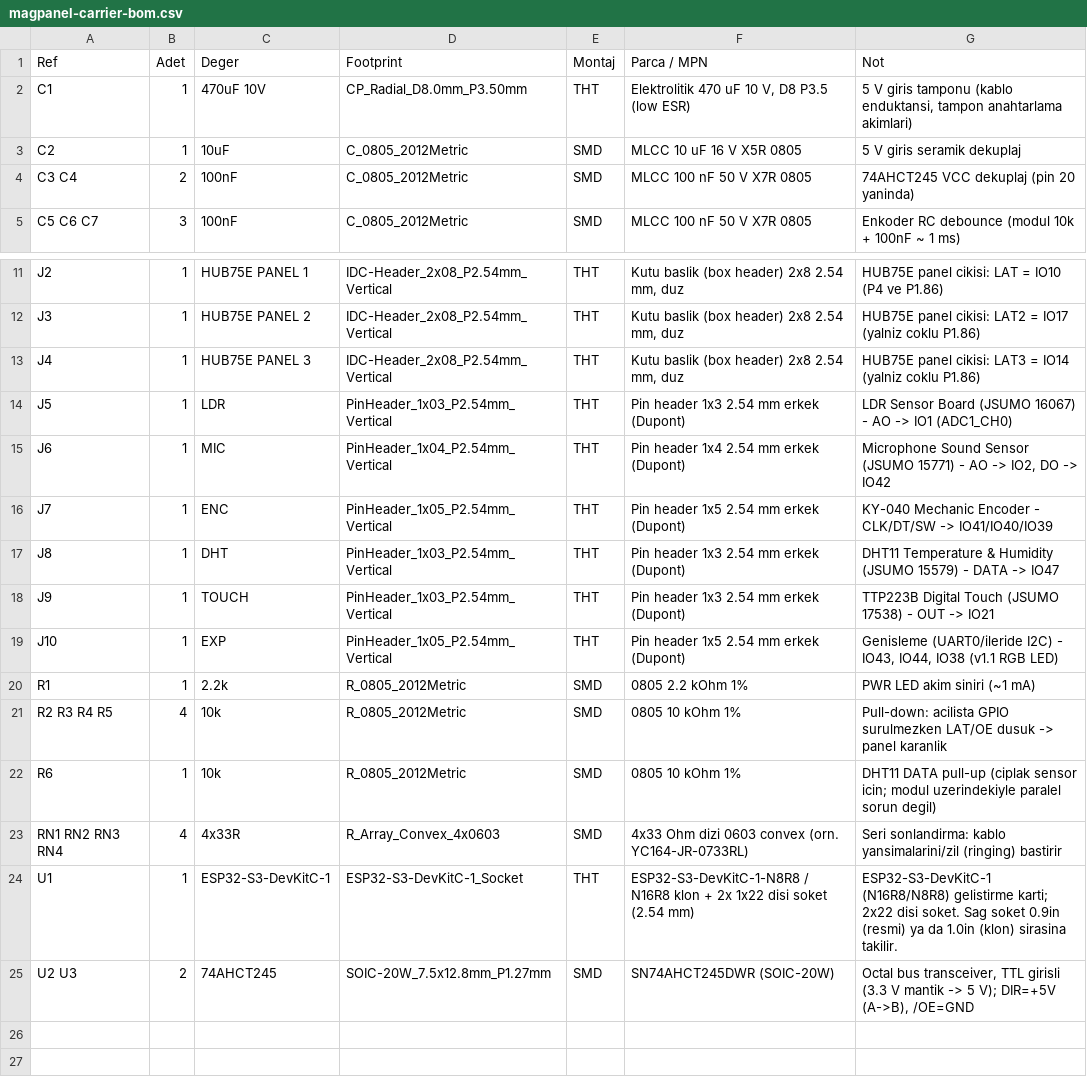
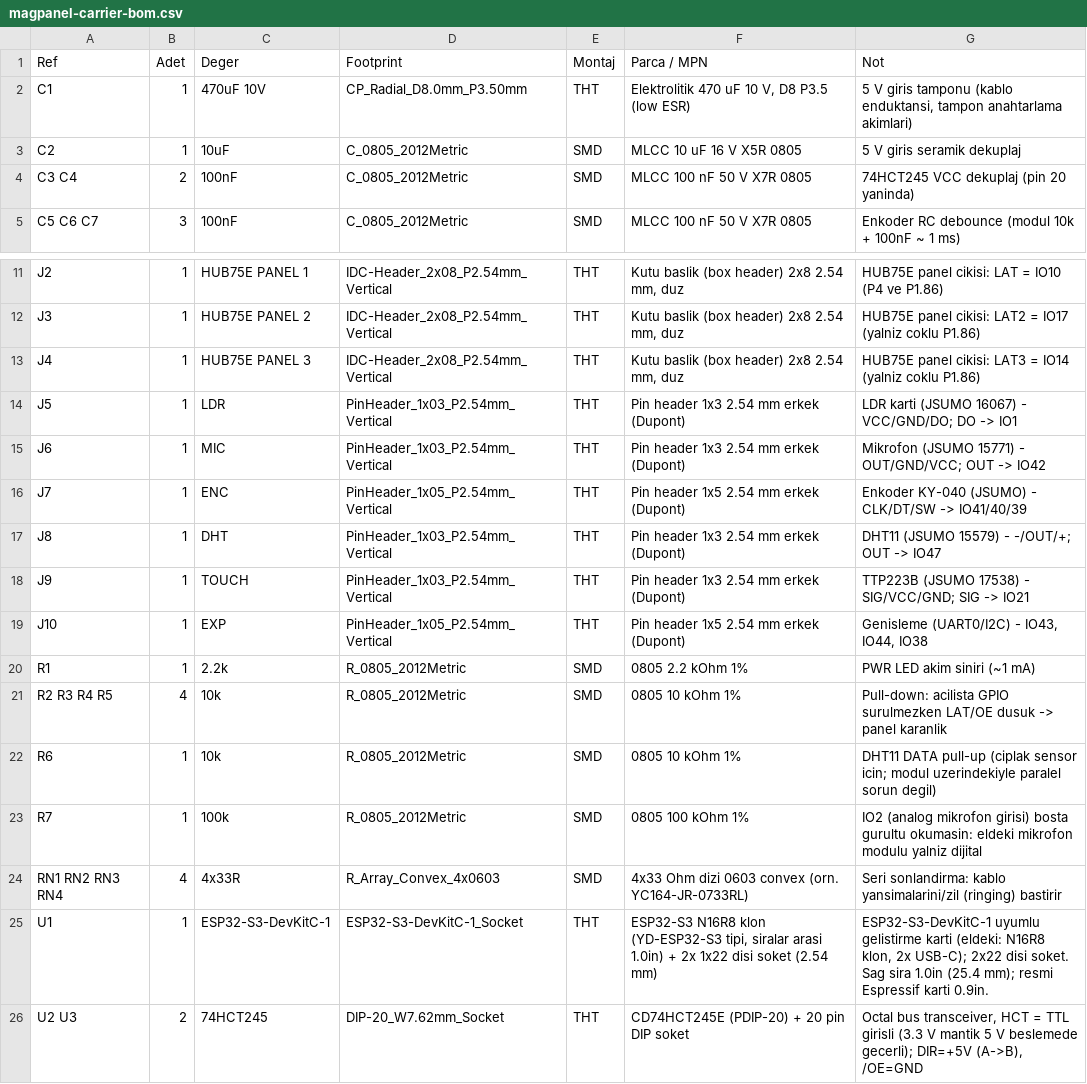
Before and after one commit to Kem4lk/magpanel, a CSV file: hardware/kicad/fab/magpanel-carrier-bom.csv, drawn as a sheet; only a part is shown, gaps mark what is left out.

```diff
--- a/hardware/kicad/fab/magpanel-carrier-bom.csv
+++ b/hardware/kicad/fab/magpanel-carrier-bom.csv
@@ -3,3 +3,3 @@ C1,1,470uF 10V,CP_Radial_D8.0mm_P3.50mm,THT,"Elektrolitik 470 uF 10 V, D8 P3.5 (
 C2,1,10uF,C_0805_2012Metric,SMD,MLCC 10 uF 16 V X5R 0805,5 V giris seramik dekuplaj
-C3 C4,2,100nF,C_0805_2012Metric,SMD,MLCC 100 nF 50 V X7R 0805,74AHCT245 VCC dekuplaj (pin 20 yaninda)
+C3 C4,2,100nF,C_0805_2012Metric,SMD,MLCC 100 nF 50 V X7R 0805,74HCT245 VCC dekuplaj (pin 20 yaninda)
 C5 C6 C7,3,100nF,C_0805_2012Metric,SMD,MLCC 100 nF 50 V X7R 0805,Enkoder RC debounce (modul 10k + 100nF ~ 1 ms)
@@ -13,8 +13,8 @@ J3,1,HUB75E PANEL 2,IDC-Header_2x08_P2.54mm_Vertical,THT,"Kutu baslik (box heade
 J4,1,HUB75E PANEL 3,IDC-Header_2x08_P2.54mm_Vertical,THT,"Kutu baslik (box header) 2x8 2.54 mm, duz",HUB75E panel cikisi: LAT3 = IO14 (yalniz coklu P1.86)
-J5,1,LDR,PinHeader_1x03_P2.54mm_Vertical,THT,Pin header 1x3 2.54 mm erkek (Dupont),LDR Sensor Board (JSUMO 16067) - AO -> IO1 (ADC1_CH0)
-J6,1,MIC,PinHeader_1x04_P2.54mm_Vertical,THT,Pin header 1x4 2.54 mm erkek (Dupont),"Microphone Sound Sensor (JSUMO 15771) - AO -> IO2, DO -> IO42"
-J7,1,ENC,PinHeader_1x05_P2.54mm_Vertical,THT,Pin header 1x5 2.54 mm erkek (Dupont),KY-040 Mechanic Encoder - CLK/DT/SW -> IO41/IO40/IO39
-J8,1,DHT,PinHeader_1x03_P2.54mm_Vertical,THT,Pin header 1x3 2.54 mm erkek (Dupont),DHT11 Temperature & Humidity (JSUMO 15579) - DATA -> IO47
-J9,1,TOUCH,PinHeader_1x03_P2.54mm_Vertical,THT,Pin header 1x3 2.54 mm erkek (Dupont),TTP223B Digital Touch (JSUMO 17538) - OUT -> IO21
-J10,1,EXP,PinHeader_1x05_P2.54mm_Vertical,THT,Pin header 1x5 2.54 mm erkek (Dupont),"Genisleme (UART0/ileride I2C) - IO43, IO44, IO38 (v1.1 RGB LED)"
+J5,1,LDR,PinHeader_1x03_P2.54mm_Vertical,THT,Pin header 1x3 2.54 mm erkek (Dupont),LDR karti (JSUMO 16067) - VCC/GND/DO; DO -> IO1
+J6,1,MIC,PinHeader_1x03_P2.54mm_Vertical,THT,Pin header 1x3 2.54 mm erkek (Dupont),Mikrofon (JSUMO 15771) - OUT/GND/VCC; OUT -> IO42
+J7,1,ENC,PinHeader_1x05_P2.54mm_Vertical,THT,Pin header 1x5 2.54 mm erkek (Dupont),Enkoder KY-040 (JSUMO) - CLK/DT/SW -> IO41/40/39
+J8,1,DHT,PinHeader_1x03_P2.54mm_Vertical,THT,Pin header 1x3 2.54 mm erkek (Dupont),DHT11 (JSUMO 15579) - -/OUT/+; OUT -> IO47
+J9,1,TOUCH,PinHeader_1x03_P2.54mm_Vertical,THT,Pin header 1x3 2.54 mm erkek (Dupont),TTP223B (JSUMO 17538) - SIG/VCC/GND; SIG -> IO21
+J10,1,EXP,PinHeader_1x05_P2.54mm_Vertical,THT,Pin header 1x5 2.54 mm erkek (Dupont),"Genisleme (UART0/I2C) - IO43, IO44, IO38"
 R1,1,2.2k,R_0805_2012Metric,SMD,0805 2.2 kOhm 1%,PWR LED akim siniri (~1 mA)
@@ -22,4 +22,5 @@ R2 R3 R4 R5,4,10k,R_0805_2012Metric,SMD,0805 10 kOhm 1%,Pull-down: acilista GPIO
 R6,1,10k,R_0805_2012Metric,SMD,0805 10 kOhm 1%,DHT11 DATA pull-up (ciplak sensor icin; modul uzerindekiyle paralel sorun degil)
+R7,1,100k,R_0805_2012Metric,SMD,0805 100 kOhm 1%,IO2 (analog mikrofon girisi) bosta gurultu okumasin: eldeki mikrofon modulu yalniz dijital
 RN1 RN2 RN3 RN4,4,4x33R,R_Array_Convex_4x0603,SMD,4x33 Ohm dizi 0603 convex (orn. YC164-JR-0733RL),Seri sonlandirma: kablo yansimalarini/zil (ringing) bastirir
-U1,1,ESP32-S3-DevKitC-1,ESP32-S3-DevKitC-1_Socket,THT,ESP32-S3-DevKitC-1-N8R8 / N16R8 klon + 2x 1x22 disi soket (2.54 mm),ESP32-S3-DevKitC-1 (N16R8/N8R8) gelistirme karti; 2x22 disi soket. Sag soket 0.9in (resmi) ya da 1.0in (klon) sirasina takilir.
-U2 U3,2,74AHCT245,SOIC-20W_7.5x12.8mm_P1.27mm,SMD,SN74AHCT245DWR (SOIC-20W),"Octal bus transceiver, TTL girisli (3.3 V mantik -> 5 V); DIR=+5V (A->B), /OE=GND"
+U1,1,ESP32-S3-DevKitC-1,ESP32-S3-DevKitC-1_Socket,THT,"ESP32-S3 N16R8 klon (YD-ESP32-S3 tipi, siralar arasi 1.0in) + 2x 1x22 disi soket (2.54 mm)","ESP32-S3-DevKitC-1 uyumlu gelistirme karti (eldeki: N16R8 klon, 2x USB-C); 2x22 disi soket. Sag sira 1.0in (25.4 mm); resmi Espressif karti 0.9in."
+U2 U3,2,74HCT245,DIP-20_W7.62mm_Socket,THT,CD74HCT245E (PDIP-20) + 20 pin DIP soket,"Octal bus transceiver, HCT = TTL girisli (3.3 V mantik 5 V beslemede gecerli); DIR=+5V (A->B), /OE=GND"
```
Also changed, not shown: hardware/kicad/fab/magpanel-carrier-jlc-bom.csv, hardware/kicad/fab/magpanel-carrier-jlc-cpl.csv, 20 other files.
